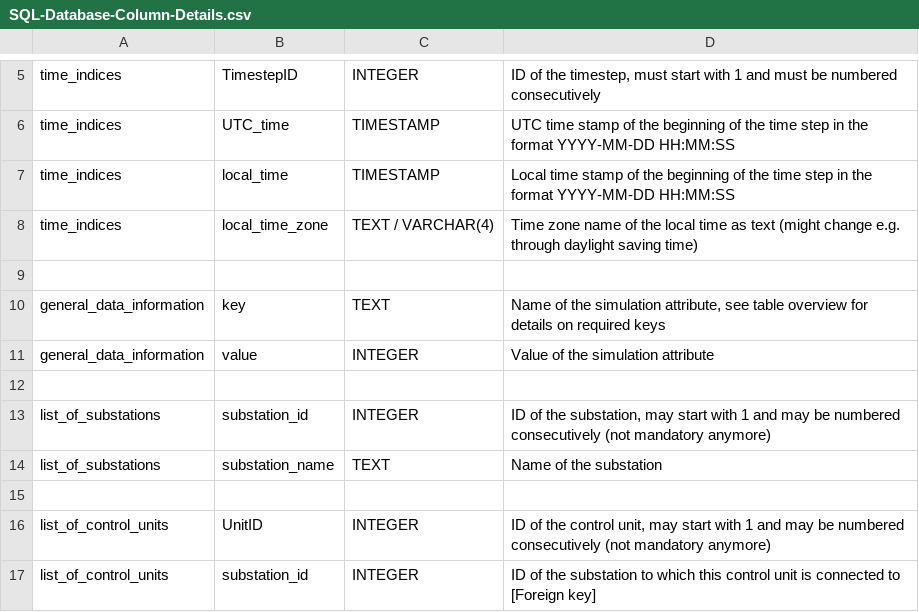
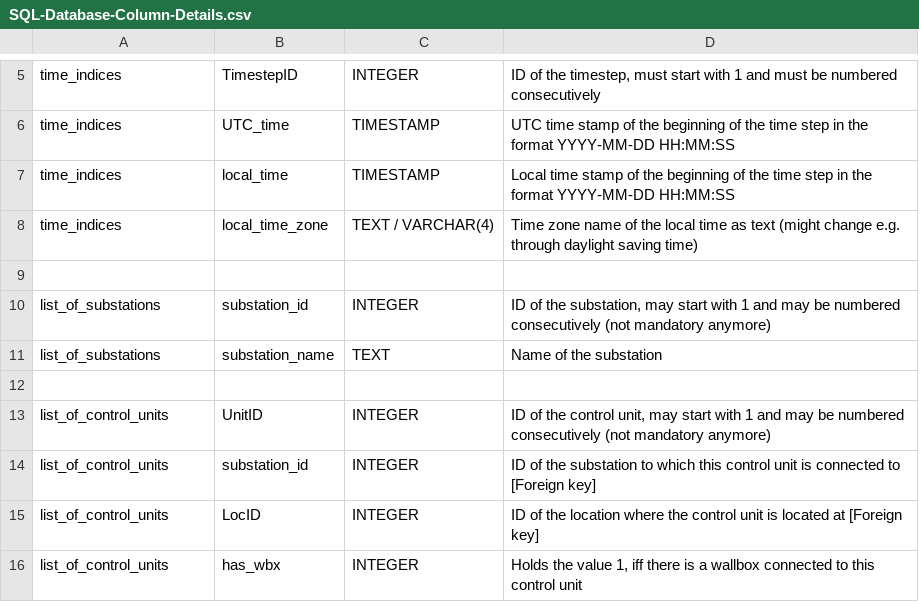
Before and after one commit to danielrenebayer/UrbanFireXDT, a CSV file: documentation/SQL-Database-Column-Details.csv, drawn as a sheet; only a part is shown, gaps mark what is left out; the shorter side is filled out with more unchanged rows; the diff names each change by its address in the sheet, - before the commit and + after, or states it on an @@ line.

```diff
--- a/documentation/SQL-Database-Column-Details.csv
+++ b/documentation/SQL-Database-Column-Details.csv
-row 10: general_data_information | key | TEXT | Name of the simulation attribute, see table overview for details on required keys
-row 11: general_data_information | value | INTEGER | Value of the simulation attribute
-row 12: (empty)
```
Also changed, not shown: documentation/SQL-Database-Table-Overview.csv, 1 other file.
